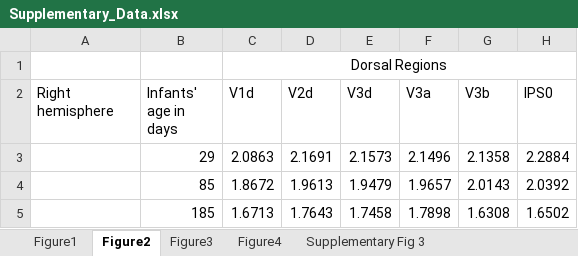
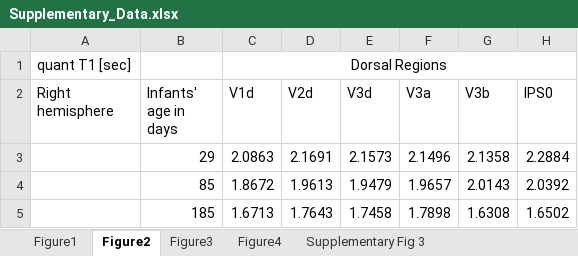
Before and after one commit to VPNL/babies_graymatter, an Excel workbook: data/Supplementary_Data.xlsx, sheet Figure2, drawn as a sheet; only a part is shown; values as stored, in another font and other column widths than the file's, no borders; the diff names each change by its address in the sheet, - before the commit and + after, or states it on an @@ line.

```diff
--- a/data/Supplementary_Data.xlsx (sheet Figure2)
+++ b/data/Supplementary_Data.xlsx (sheet Figure2)
-A1 (Right hemisphere): (empty)
+A1 (Right hemisphere): quant T1 [sec]
```
Also changed, not shown: sheet Figure1, sheet Supplementary Fig 3, sheet Supplementary Fig 4, sheet Supplementary Fig 5, sheet Supplementary Fig 6, sheet Supplementary Fig 8, 1 more sheet.
